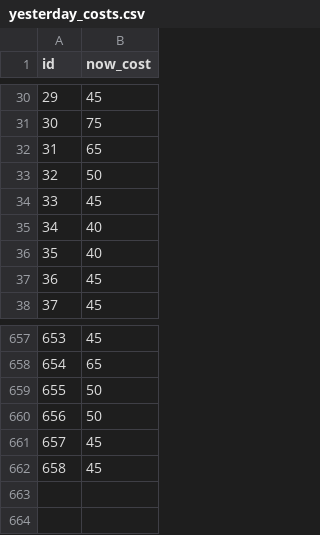
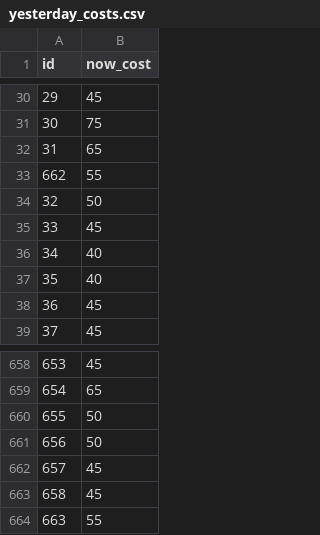
Before and after one commit to meharpalbasi/fpl_price_change_daily, a CSV file: yesterday_costs.csv, drawn as a sheet; only a part is shown, gaps mark what is left out; the diff names each change by its address in the sheet, - before the commit and + after, or states it on an @@ line.

```diff
--- a/yesterday_costs.csv
+++ b/yesterday_costs.csv
+row 33: 662 | 55
+row 664: 663 | 55
```
